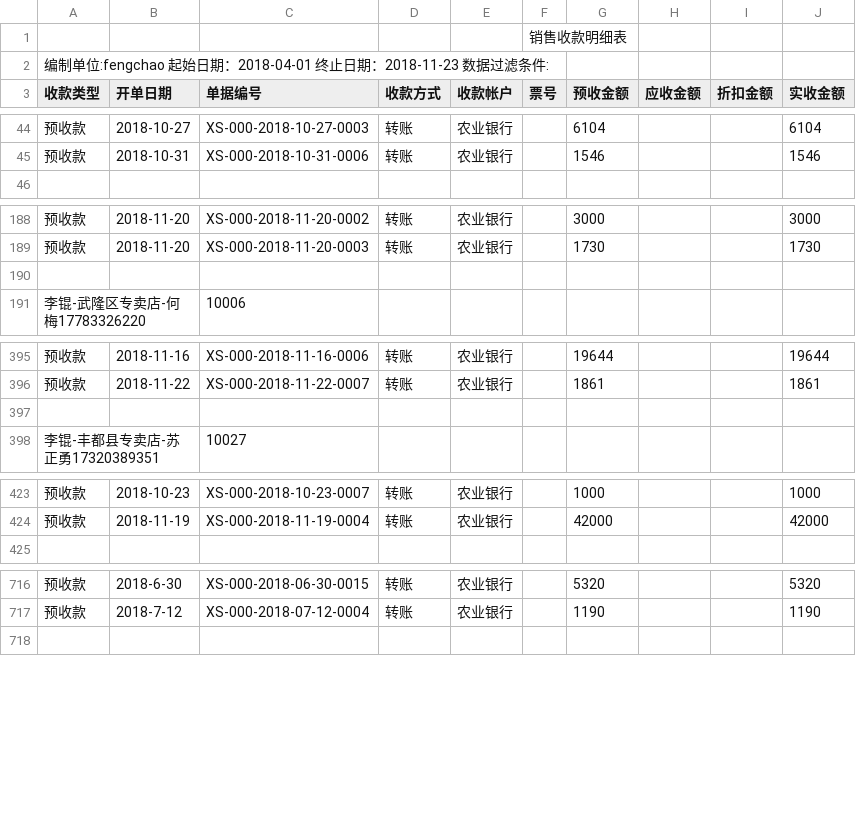
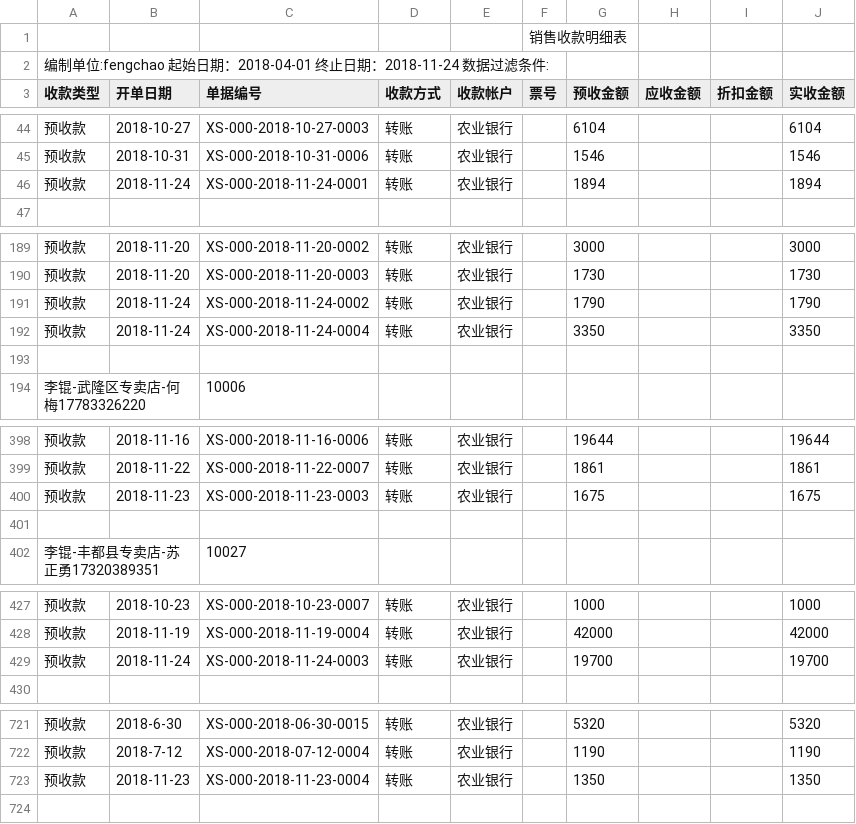
Before and after one commit to wb88517/Feng-chao, a CSV file: 销售收款明细表.csv, drawn as a sheet; only a part is shown, gaps mark what is left out; the diff covers the shown part only.

Commit message:
Update 销售收款明细表.csv

```diff
--- a/销售收款明细表.csv
+++ b/销售收款明细表.csv
@@ -1,3 +1,3 @@
 ,,,,,销售收款明细表,,,,
-编制单位:fengchao   起始日期：2018-04-01 终止日期：2018-11-23   数据过滤条件:        ,,,,,,,,,
+编制单位:fengchao   起始日期：2018-04-01 终止日期：2018-11-24   数据过滤条件:        ,,,,,,,,,
 收款类型,开单日期,单据编号,收款方式,收款帐户,票号,预收金额,应收金额,折扣金额,实收金额
@@ -45,2 +45,3 @@
 预收款,2018-10-31,XS-000-2018-10-31-0006,转账,农业银行,,1546, , ,1546
+预收款,2018-11-24,XS-000-2018-11-24-0001,转账,农业银行,,1894, , ,1894
 ,,,,,,,,,
@@ -189,2 +190,4 @@
 预收款,2018-11-20,XS-000-2018-11-20-0003,转账,农业银行,,1730, , ,1730
+预收款,2018-11-24,XS-000-2018-11-24-0002,转账,农业银行,,1790, , ,1790
+预收款,2018-11-24,XS-000-2018-11-24-0004,转账,农业银行,,3350, , ,3350
 ,,,,,,,,,
@@ -396,2 +399,3 @@
 预收款,2018-11-22,XS-000-2018-11-22-0007,转账,农业银行,,1861, , ,1861
+预收款,2018-11-23,XS-000-2018-11-23-0003,转账,农业银行,,1675, , ,1675
 ,,,,,,,,,
@@ -424,2 +428,3 @@
 预收款,2018-11-19,XS-000-2018-11-19-0004,转账,农业银行,,42000, , ,42000
+预收款,2018-11-24,XS-000-2018-11-24-0003,转账,农业银行,,19700, , ,19700
 ,,,,,,,,,
@@ -717,2 +722,3 @@
 预收款,2018-7-12,XS-000-2018-07-12-0004,转账,农业银行,,1190, , ,1190
+预收款,2018-11-23,XS-000-2018-11-23-0004,转账,农业银行,,1350, , ,1350
 ,,,,,,,,,
```
Also changed, not shown: 1 added row, 1 removed row and 3 edited cells elsewhere in this file.
